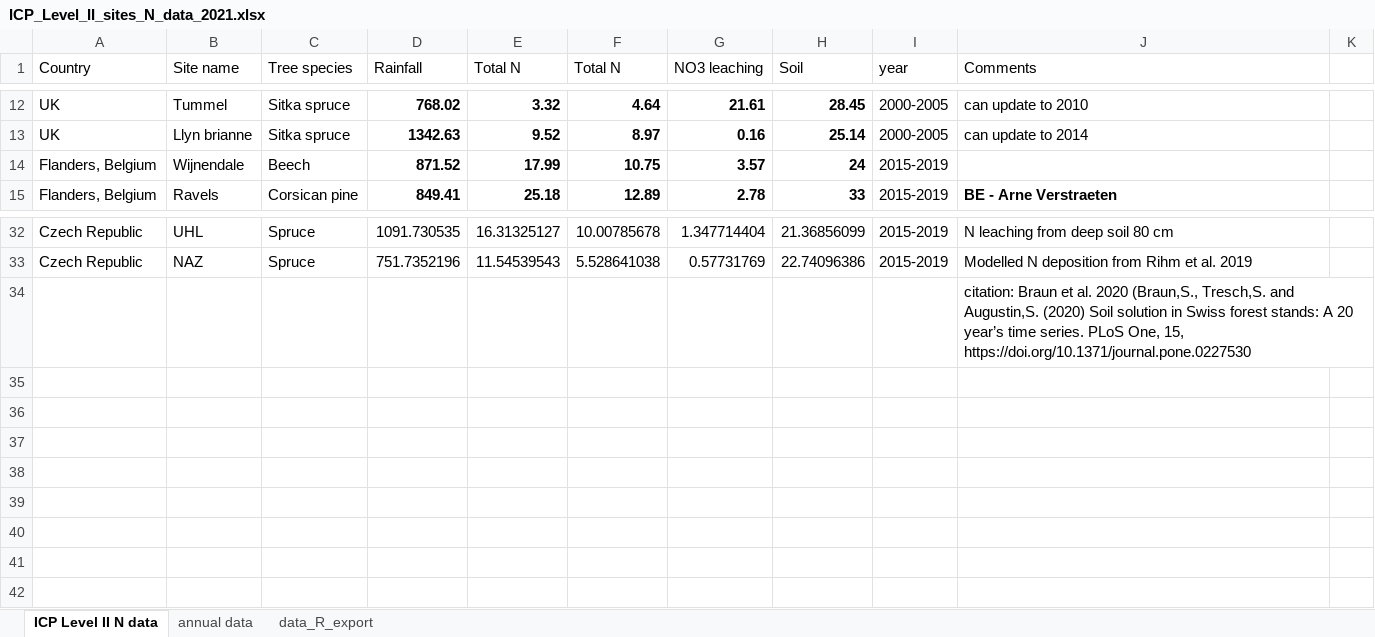
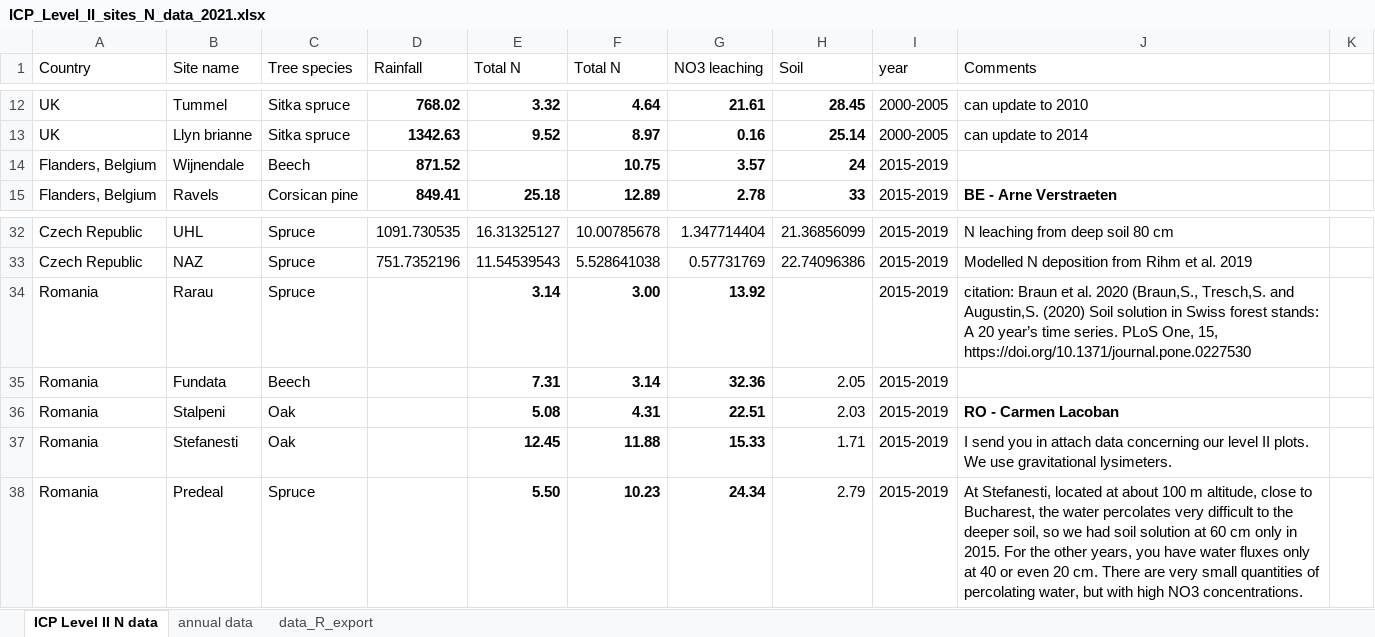
Before and after one commit to treschsimon/N_leaching_analysis_CLempN, an Excel workbook: data/ICP_Level_II_sites_N_data_2021.xlsx, sheet ICP Level II N data, drawn as a sheet; only a part is shown, gaps mark what is left out; values as stored, in another font and other column widths than the file's, no borders; removed rows and columns are numbered as before the commit, all else as after; the diff names each change by its address in the sheet, - before the commit and + after, or states it on an @@ line.

Commit message:
Romania sites included

```diff
--- a/data/ICP_Level_II_sites_N_data_2021.xlsx (sheet ICP Level II N data)
+++ b/data/ICP_Level_II_sites_N_data_2021.xlsx (sheet ICP Level II N data)
-E14 (Total N): 17.99
+E14 (Total N): (empty)
-row 34:  |  |  |  |  |  |  |  |  | citation: Braun et al. 2020 (Braun,S., Tresch,S. and Augustin,S. (2020) Soil solution in Swiss forest stands: A 20 year’s time series. PLoS One, 15, https://doi.org/10.1371/journal.pone.0227530
+row 34: Romania | Rarau | Spruce |  | 3.14 | 3.00 | 13.92 |  | 2015-2019 | citation: Braun et al. 2020 (Braun,S., Tresch,S. and Augustin,S. (2020) Soil solution in Swiss forest stands: A 20 year’s time series. PLoS One, 15, https://doi.org/10.1371/journal.pone.0227530
+row 35: Romania | Fundata | Beech |  | 7.31 | 3.14 | 32.36 | 2.05 | 2015-2019
+row 36: Romania | Stalpeni | Oak |  | 5.08 | 4.31 | 22.51 | 2.03 | 2015-2019 | RO - Carmen Lacoban
+row 37: Romania | Stefanesti | Oak |  | 12.45 | 11.88 | 15.33 | 1.71 | 2015-2019 | I send you in attach data concerning our level II plots. We use gravitational lysimeters.
+row 38: Romania | Predeal | Spruce |  | 5.50 | 10.23 | 24.34 | 2.79 | 2015-2019 | At Stefanesti, located at about 100 m altitude, close to Bucharest, the water percolates very difficult to the deeper soil, so we had soil solution at 60 cm only in 2015. For the other years, you have water fluxes only at 40 or even 20 cm. There are very small quantities of percolating water, but with high NO3 concentrations.
```
Also changed, not shown: sheet annual data, sheet data_R_export, 3 other files.
